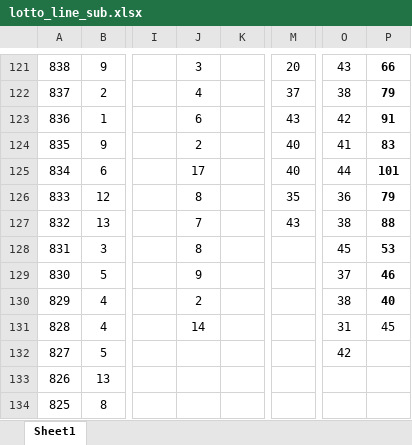
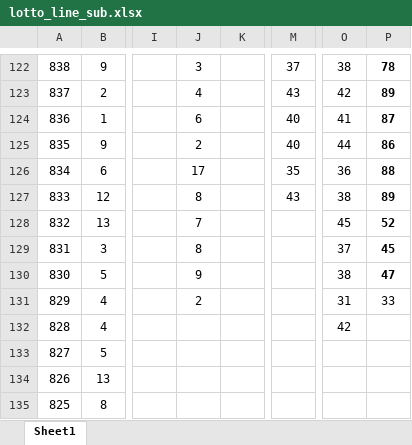
Before and after one commit to Hyun-Kim95/-, an Excel workbook: lotto_line_sub.xlsx, sheet Sheet1, drawn as a sheet; only a part is shown, gaps mark what is left out; values as stored, in another font and other column widths than the file's, no borders; addresses are those after the commit; the diff covers the shown part only; the diff names each change by its address in the sheet, - before the commit and + after, or states it on an @@ line.

```diff
--- a/lotto_line_sub.xlsx (sheet Sheet1)
+++ b/lotto_line_sub.xlsx (sheet Sheet1)
-M122: 20
+M122: 37
-O122: 43
+O122: 38
-P122: 66
+P122: 78
-M123: 37
+M123: 43
-O123: 38
+O123: 42
-P123: 79
+P123: 89
-M124: 43
+M124: 40
-O124: 42
+O124: 41
-P124: 91
+P124: 87
-O125: 41
+O125: 44
-P125: 83
+P125: 86
-M126: 40
+M126: 35
-O126: 44
+O126: 36
-P126: 101
+P126: 88
-M127: 35
+M127: 43
-O127: 36
+O127: 38
-P127: 79
+P127: 89
-M128: 43
+M128: (empty)
-O128: 38
+O128: 45
-P128: 88
+P128: 52
-O129: 45
+O129: 37
-P129: 53
+P129: 45
-O130: 37
+O130: 38
-P130: 46
+P130: 47
-O131: 38
+O131: 31
-P131: 40
+P131: 33
-P131 bold: on
+P131 bold: off
-J132: 14
+J132: (empty)
-O132: 31
+O132: 42
-P132: 45
+P132: (empty)
-O133: 42
+O133: (empty)
```
Also changed, not shown: 1 added row, 879 edited cells and cell formats elsewhere in this sheet, formulas that keep their value, lotto_all.xlsx, lotto_all_sub.xlsx, 1 other file.
